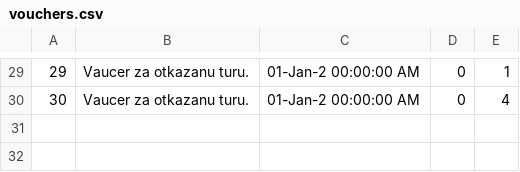
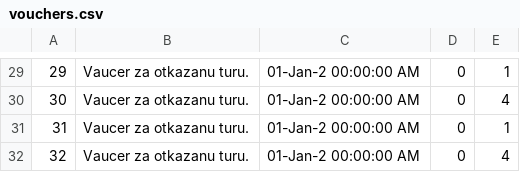
Before and after one commit to teodorazunic/SIMS, a CSV file: SIMS-Initial-Project-main/InitialProject/InitialProject/Resources/Data/vouchers.csv, drawn as a sheet; only a part is shown, gaps mark what is left out; the diff names each change by its address in the sheet, - before the commit and + after, or states it on an @@ line.

```diff
--- a/SIMS-Initial-Project-main/InitialProject/InitialProject/Resources/Data/vouchers.csv
+++ b/SIMS-Initial-Project-main/InitialProject/InitialProject/Resources/Data/vouchers.csv
+row 31: 31 | Vaucer za otkazanu turu. | 01-Jan-2 00:00:00 AM | 0 | 1
+row 32: 32 | Vaucer za otkazanu turu. | 01-Jan-2 00:00:00 AM | 0 | 4
```
Also changed, not shown: 5 other files.
